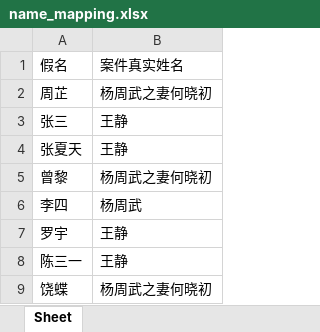
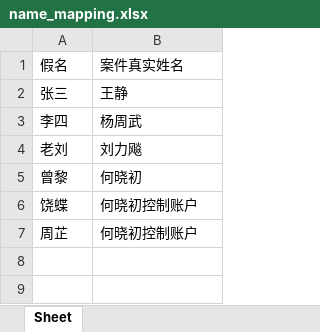
Before and after one commit to admmmmm/law_project, an Excel workbook: data/processed/name_mapping.xlsx, sheet Sheet, drawn as a sheet; values as stored, in another font and other column widths than the file's, no borders; removed rows and columns are numbered as before the commit, all else as after; the diff names each change by its address in the sheet, - before the commit and + after, or states it on an @@ line.

```diff
--- a/data/processed/name_mapping.xlsx (sheet Sheet)
+++ b/data/processed/name_mapping.xlsx (sheet Sheet)
-row 2: 周芷 | 杨周武之妻何晓初
-row 4: 张夏天 | 王静
-row 5: 曾黎 | 杨周武之妻何晓初
-row 7: 罗宇 | 王静
-row 8: 陈三一 | 王静
+row 4: 老刘 | 刘力飚
+row 5: 曾黎 | 何晓初
-B6: 杨周武之妻何晓初
+B6: 何晓初控制账户
+row 7: 周芷 | 何晓初控制账户
```
Also changed, not shown: data/processed/case_relevant_bank_flows.xlsx, data/processed/time_mapping.xlsx, 9 other files.
